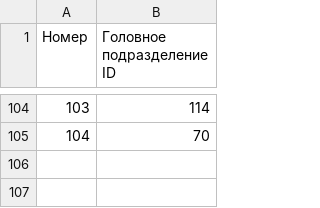
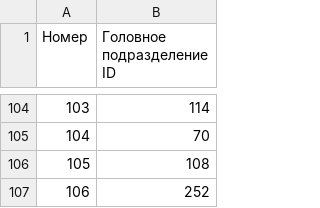
Before and after one commit to creamy-caprice/dataviewer, a CSV file: units/ua/Main_Division_UA.csv, drawn as a sheet; only a part is shown, gaps mark what is left out.

Commit message:
update UnitsUA.csv, UnitsUA.json, Sub_Division_UA.csv, Main_Division_UA.csv 2026-11-27 01:34

```diff
--- a/units/ua/Main_Division_UA.csv
+++ b/units/ua/Main_Division_UA.csv
@@ -105 +105,3 @@
 104,70
+105,108
+106,252
```
Also changed, not shown: kml/Geolocations/UnitsUA.csv, units/ua/Sub_Division_UA.csv, 1 other file.
